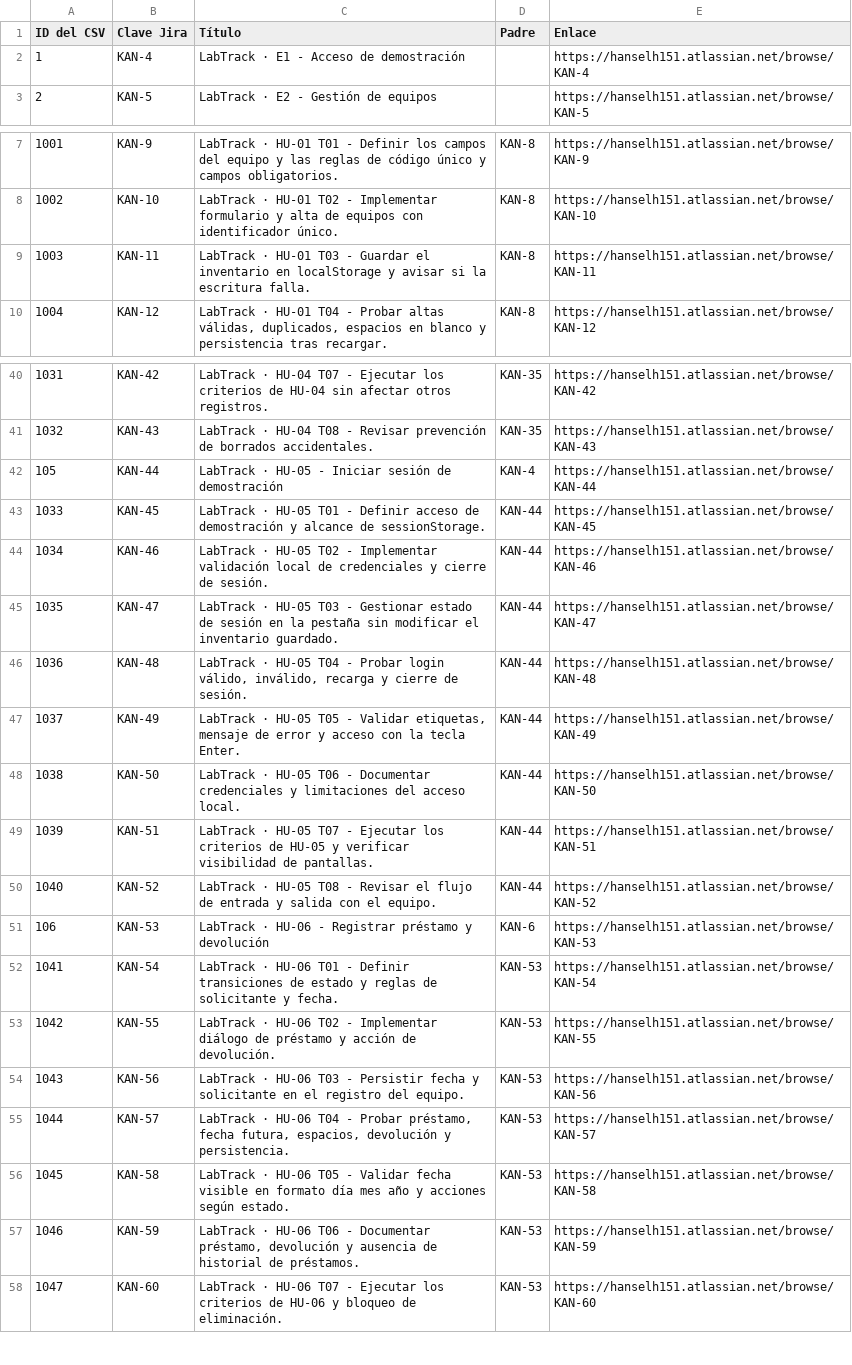
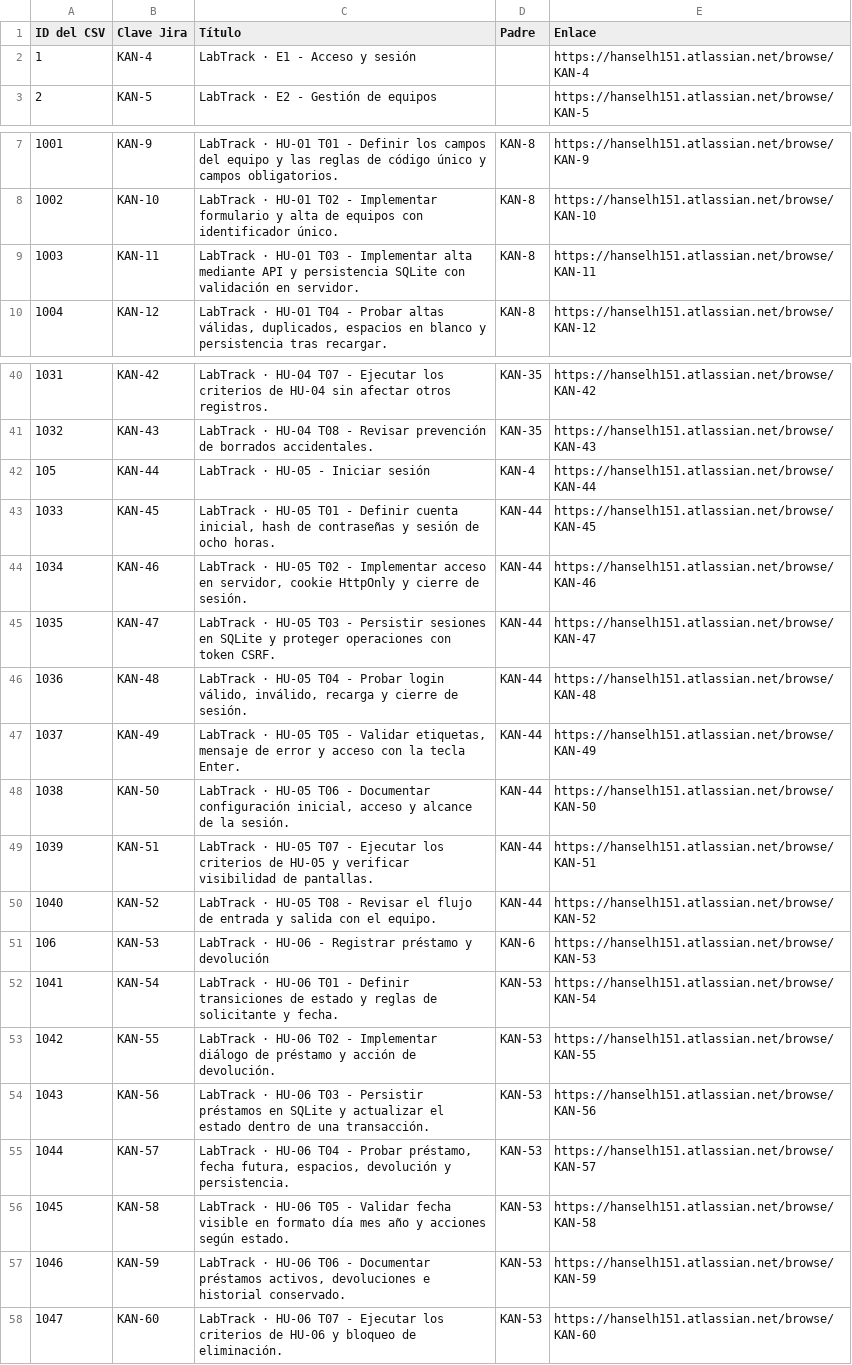
Before and after one commit to HanselElmaduro/LabTrack, a CSV file: 02_Planificacion/Referencias_Jira.csv, drawn as a sheet; only a part is shown, gaps mark what is left out.

```diff
--- a/02_Planificacion/Referencias_Jira.csv
+++ b/02_Planificacion/Referencias_Jira.csv
@@ -1,3 +1,3 @@
 ID del CSV,Clave Jira,Título,Padre,Enlace
-1,KAN-4,LabTrack · E1 - Acceso de demostración,,https://hanselh151.atlassian.net/browse/KAN-4
+1,KAN-4,LabTrack · E1 - Acceso y sesión,,https://hanselh151.atlassian.net/browse/KAN-4
 2,KAN-5,LabTrack · E2 - Gestión de equipos,,https://hanselh151.atlassian.net/browse/KAN-5
@@ -8,3 +8,3 @@
 1002,KAN-10,LabTrack · HU-01 T02 - Implementar formulario y alta de equipos con identificador único.,KAN-8,https://hanselh151.atlassian.net/browse/KAN-10
-1003,KAN-11,LabTrack · HU-01 T03 - Guardar el inventario en localStorage y avisar si la escritura falla.,KAN-8,https://hanselh151.atlassian.net/browse/KAN-11
+1003,KAN-11,LabTrack · HU-01 T03 - Implementar alta mediante API y persistencia SQLite con validación en servidor.,KAN-8,https://hanselh151.atlassian.net/browse/KAN-11
 1004,KAN-12,"LabTrack · HU-01 T04 - Probar altas válidas, duplicados, espacios en blanco y persistencia tras recargar.",KAN-8,https://hanselh151.atlassian.net/browse/KAN-12
@@ -41,9 +41,9 @@
 1032,KAN-43,LabTrack · HU-04 T08 - Revisar prevención de borrados accidentales.,KAN-35,https://hanselh151.atlassian.net/browse/KAN-43
-105,KAN-44,LabTrack · HU-05 - Iniciar sesión de demostración,KAN-4,https://hanselh151.atlassian.net/browse/KAN-44
-1033,KAN-45,LabTrack · HU-05 T01 - Definir acceso de demostración y alcance de sessionStorage.,KAN-44,https://hanselh151.atlassian.net/browse/KAN-45
-1034,KAN-46,LabTrack · HU-05 T02 - Implementar validación local de credenciales y cierre de sesión.,KAN-44,https://hanselh151.atlassian.net/browse/KAN-46
-1035,KAN-47,LabTrack · HU-05 T03 - Gestionar estado de sesión en la pestaña sin modificar el inventario guardado.,KAN-44,https://hanselh151.atlassian.net/browse/KAN-47
+105,KAN-44,LabTrack · HU-05 - Iniciar sesión,KAN-4,https://hanselh151.atlassian.net/browse/KAN-44
+1033,KAN-45,"LabTrack · HU-05 T01 - Definir cuenta inicial, hash de contraseñas y sesión de ocho horas.",KAN-44,https://hanselh151.atlassian.net/browse/KAN-45
+1034,KAN-46,"LabTrack · HU-05 T02 - Implementar acceso en servidor, cookie HttpOnly y cierre de sesión.",KAN-44,https://hanselh151.atlassian.net/browse/KAN-46
+1035,KAN-47,LabTrack · HU-05 T03 - Persistir sesiones en SQLite y proteger operaciones con token CSRF.,KAN-44,https://hanselh151.atlassian.net/browse/KAN-47
 1036,KAN-48,"LabTrack · HU-05 T04 - Probar login válido, inválido, recarga y cierre de sesión.",KAN-44,https://hanselh151.atlassian.net/browse/KAN-48
 1037,KAN-49,"LabTrack · HU-05 T05 - Validar etiquetas, mensaje de error y acceso con la tecla Enter.",KAN-44,https://hanselh151.atlassian.net/browse/KAN-49
-1038,KAN-50,LabTrack · HU-05 T06 - Documentar credenciales y limitaciones del acceso local.,KAN-44,https://hanselh151.atlassian.net/browse/KAN-50
+1038,KAN-50,"LabTrack · HU-05 T06 - Documentar configuración inicial, acceso y alcance de la sesión.",KAN-44,https://hanselh151.atlassian.net/browse/KAN-50
 1039,KAN-51,LabTrack · HU-05 T07 - Ejecutar los criterios de HU-05 y verificar visibilidad de pantallas.,KAN-44,https://hanselh151.atlassian.net/browse/KAN-51
@@ -53,6 +53,6 @@
 1042,KAN-55,LabTrack · HU-06 T02 - Implementar diálogo de préstamo y acción de devolución.,KAN-53,https://hanselh151.atlassian.net/browse/KAN-55
-1043,KAN-56,LabTrack · HU-06 T03 - Persistir fecha y solicitante en el registro del equipo.,KAN-53,https://hanselh151.atlassian.net/browse/KAN-56
+1043,KAN-56,LabTrack · HU-06 T03 - Persistir préstamos en SQLite y actualizar el estado dentro de una transacción.,KAN-53,https://hanselh151.atlassian.net/browse/KAN-56
 1044,KAN-57,"LabTrack · HU-06 T04 - Probar préstamo, fecha futura, espacios, devolución y persistencia.",KAN-53,https://hanselh151.atlassian.net/browse/KAN-57
 1045,KAN-58,LabTrack · HU-06 T05 - Validar fecha visible en formato día mes año y acciones según estado.,KAN-53,https://hanselh151.atlassian.net/browse/KAN-58
-1046,KAN-59,"LabTrack · HU-06 T06 - Documentar préstamo, devolución y ausencia de historial de préstamos.",KAN-53,https://hanselh151.atlassian.net/browse/KAN-59
+1046,KAN-59,"LabTrack · HU-06 T06 - Documentar préstamos activos, devoluciones e historial conservado.",KAN-53,https://hanselh151.atlassian.net/browse/KAN-59
 1047,KAN-60,LabTrack · HU-06 T07 - Ejecutar los criterios de HU-06 y bloqueo de eliminación.,KAN-53,https://hanselh151.atlassian.net/browse/KAN-60
```
Also changed, not shown: 02_Planificacion/Backlog_Jira.csv, 02_Planificacion/Registro_Scrum_Poker.csv, 27 other files.
